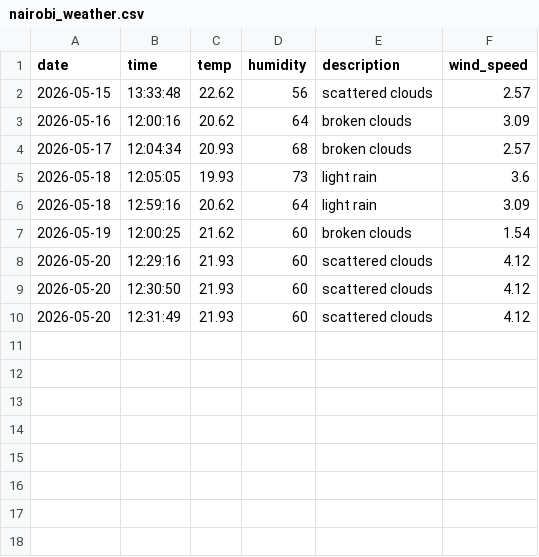
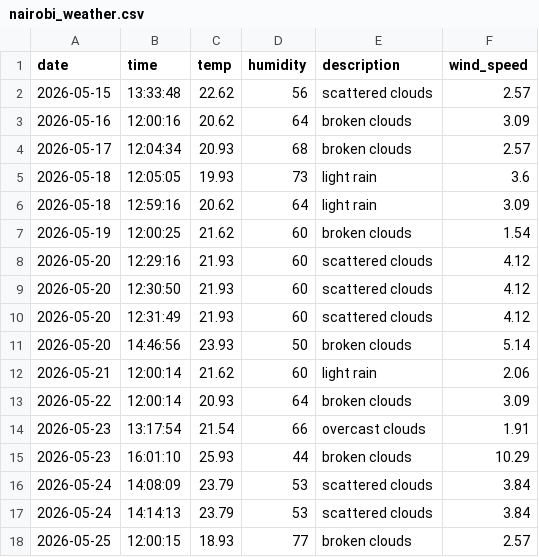
Before and after one commit to DinahAyitso/Data-Science-Project-API, a CSV file: nairobi_weather.csv, drawn as a sheet; the diff names each change by its address in the sheet, - before the commit and + after, or states it on an @@ line.

Commit message:
updated data on the Csv file

```diff
--- a/nairobi_weather.csv
+++ b/nairobi_weather.csv
+row 11: 2026-05-20 | 14:46:56 | 23.93 | 50 | broken clouds | 5.14
+row 12: 2026-05-21 | 12:00:14 | 21.62 | 60 | light rain | 2.06
+row 13: 2026-05-22 | 12:00:14 | 20.93 | 64 | broken clouds | 3.09
+row 14: 2026-05-23 | 13:17:54 | 21.54 | 66 | overcast clouds | 1.91
+row 15: 2026-05-23 | 16:01:10 | 25.93 | 44 | broken clouds | 10.29
+row 16: 2026-05-24 | 14:08:09 | 23.79 | 53 | scattered clouds | 3.84
+row 17: 2026-05-24 | 14:14:13 | 23.79 | 53 | scattered clouds | 3.84
+row 18: 2026-05-25 | 12:00:15 | 18.93 | 77 | broken clouds | 2.57
```
Also changed, not shown: 1 other file.
